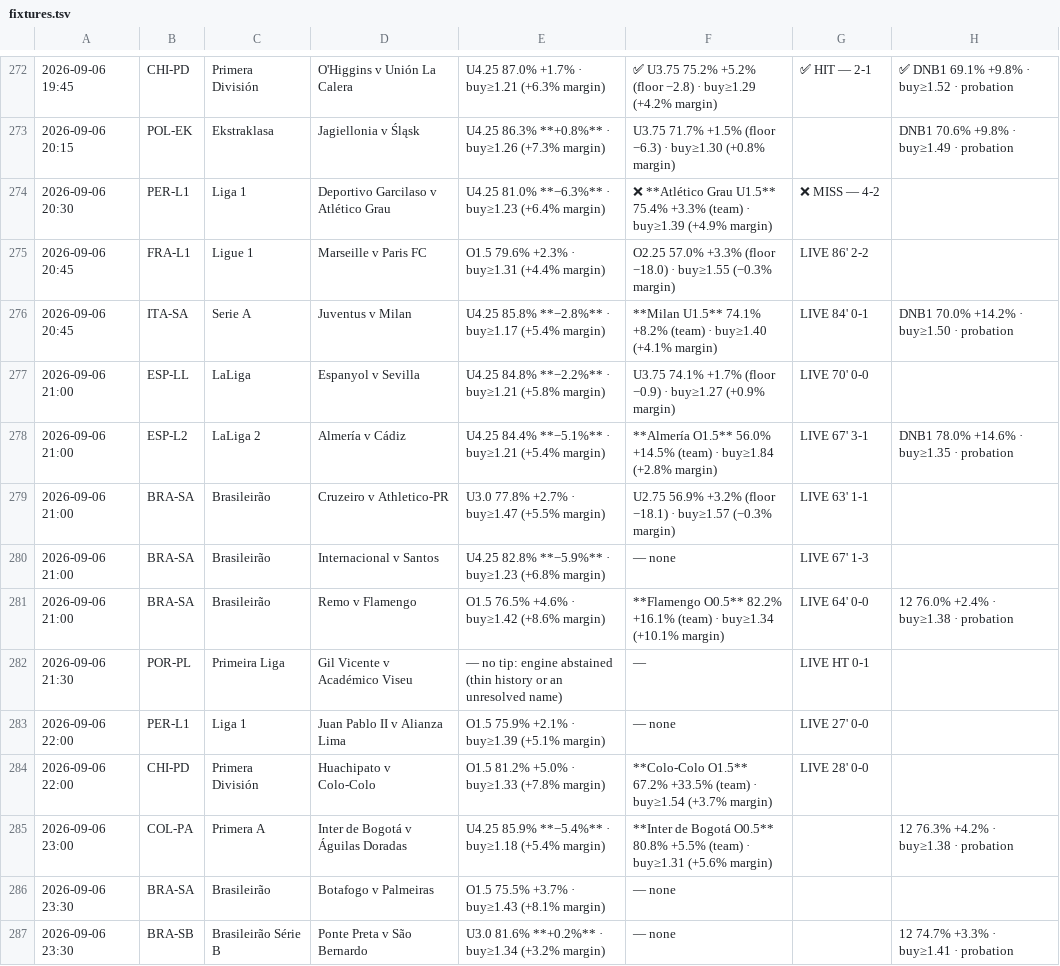
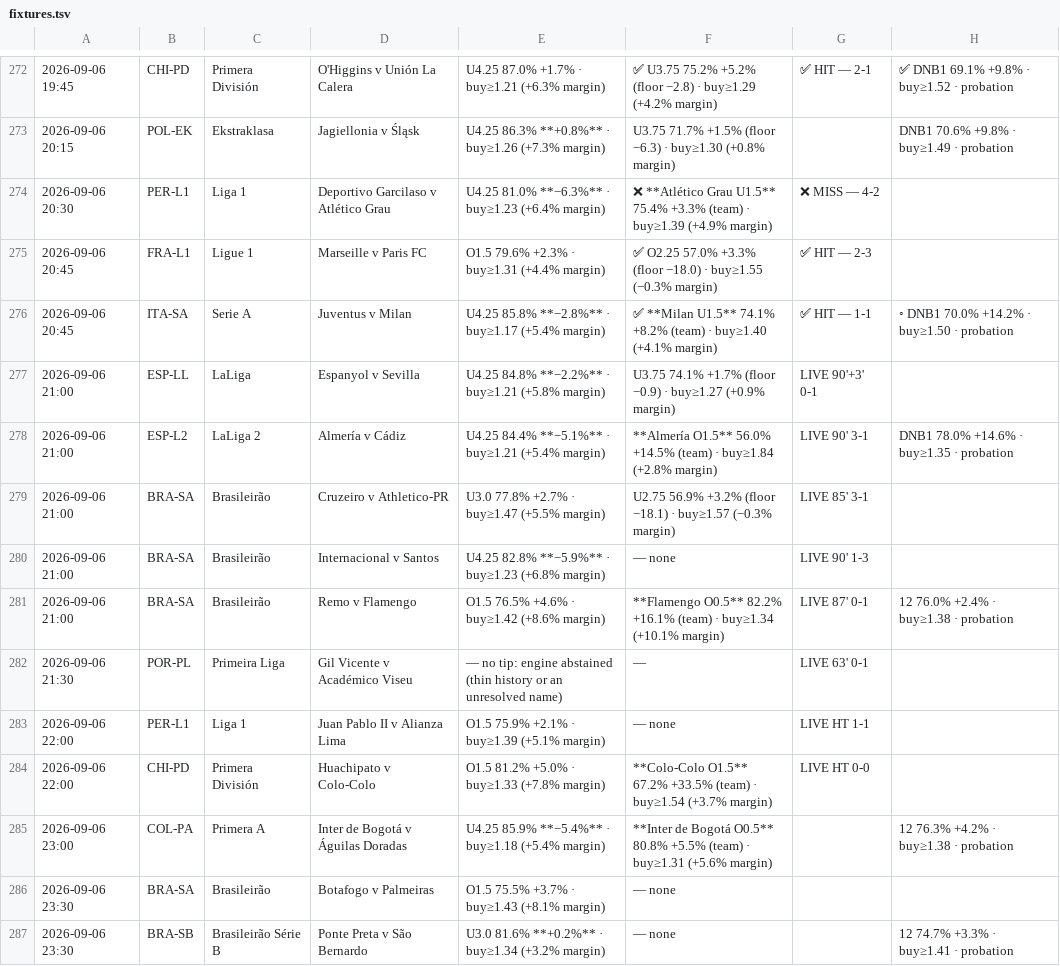
Before and after one commit to jansonprotocol/tempo-guard, a TSV file: config/fixtures.tsv, drawn as a sheet; only a part is shown, gaps mark what is left out.

```diff
--- a/config/fixtures.tsv
+++ b/config/fixtures.tsv
@@ -274,12 +274,12 @@
 2026-09-06 20:30	PER-L1	Liga 1	Deportivo Garcilaso v Atlético Grau	U4.25 81.0% **−6.3%** · buy≥1.23 (+6.4% margin)	❌ **Atlético Grau U1.5** 75.4% +3.3% (team) · buy≥1.39 (+4.9% margin)	❌ MISS — 4-2	
-2026-09-06 20:45	FRA-L1	Ligue 1	Marseille v Paris FC	O1.5 79.6% +2.3% · buy≥1.31 (+4.4% margin)	O2.25 57.0% +3.3% (floor −18.0) · buy≥1.55 (−0.3% margin)	LIVE 86' 2-2	
-2026-09-06 20:45	ITA-SA	Serie A	Juventus v Milan	U4.25 85.8% **−2.8%** · buy≥1.17 (+5.4% margin)	**Milan U1.5** 74.1% +8.2% (team) · buy≥1.40 (+4.1% margin)	LIVE 84' 0-1	DNB1 70.0% +14.2% · buy≥1.50 · probation
-2026-09-06 21:00	ESP-LL	LaLiga	Espanyol v Sevilla	U4.25 84.8% **−2.2%** · buy≥1.21 (+5.8% margin)	U3.75 74.1% +1.7% (floor −0.9) · buy≥1.27 (+0.9% margin)	LIVE 70' 0-0	
-2026-09-06 21:00	ESP-L2	LaLiga 2	Almería v Cádiz	U4.25 84.4% **−5.1%** · buy≥1.21 (+5.4% margin)	**Almería O1.5** 56.0% +14.5% (team) · buy≥1.84 (+2.8% margin)	LIVE 67' 3-1	DNB1 78.0% +14.6% · buy≥1.35 · probation
-2026-09-06 21:00	BRA-SA	Brasileirão	Cruzeiro v Athletico-PR	U3.0 77.8% +2.7% · buy≥1.47 (+5.5% margin)	U2.75 56.9% +3.2% (floor −18.1) · buy≥1.57 (−0.3% margin)	LIVE 63' 1-1	
-2026-09-06 21:00	BRA-SA	Brasileirão	Internacional v Santos	U4.25 82.8% **−5.9%** · buy≥1.23 (+6.8% margin)	— none	LIVE 67' 1-3	
-2026-09-06 21:00	BRA-SA	Brasileirão	Remo v Flamengo	O1.5 76.5% +4.6% · buy≥1.42 (+8.6% margin)	**Flamengo O0.5** 82.2% +16.1% (team) · buy≥1.34 (+10.1% margin)	LIVE 64' 0-0	12 76.0% +2.4% · buy≥1.38 · probation
-2026-09-06 21:30	POR-PL	Primeira Liga	Gil Vicente v Académico Viseu	— no tip: engine abstained (thin history or an unresolved name)	—	LIVE HT 0-1	
-2026-09-06 22:00	PER-L1	Liga 1	Juan Pablo II v Alianza Lima	O1.5 75.9% +2.1% · buy≥1.39 (+5.1% margin)	— none	LIVE 27' 0-0	
-2026-09-06 22:00	CHI-PD	Primera División	Huachipato v Colo-Colo	O1.5 81.2% +5.0% · buy≥1.33 (+7.8% margin)	**Colo-Colo O1.5** 67.2% +33.5% (team) · buy≥1.54 (+3.7% margin)	LIVE 28' 0-0	
+2026-09-06 20:45	FRA-L1	Ligue 1	Marseille v Paris FC	O1.5 79.6% +2.3% · buy≥1.31 (+4.4% margin)	✅ O2.25 57.0% +3.3% (floor −18.0) · buy≥1.55 (−0.3% margin)	✅ HIT — 2-3	
+2026-09-06 20:45	ITA-SA	Serie A	Juventus v Milan	U4.25 85.8% **−2.8%** · buy≥1.17 (+5.4% margin)	✅ **Milan U1.5** 74.1% +8.2% (team) · buy≥1.40 (+4.1% margin)	✅ HIT — 1-1	◦ DNB1 70.0% +14.2% · buy≥1.50 · probation
+2026-09-06 21:00	ESP-LL	LaLiga	Espanyol v Sevilla	U4.25 84.8% **−2.2%** · buy≥1.21 (+5.8% margin)	U3.75 74.1% +1.7% (floor −0.9) · buy≥1.27 (+0.9% margin)	LIVE 90'+3' 0-1	
+2026-09-06 21:00	ESP-L2	LaLiga 2	Almería v Cádiz	U4.25 84.4% **−5.1%** · buy≥1.21 (+5.4% margin)	**Almería O1.5** 56.0% +14.5% (team) · buy≥1.84 (+2.8% margin)	LIVE 90' 3-1	DNB1 78.0% +14.6% · buy≥1.35 · probation
+2026-09-06 21:00	BRA-SA	Brasileirão	Cruzeiro v Athletico-PR	U3.0 77.8% +2.7% · buy≥1.47 (+5.5% margin)	U2.75 56.9% +3.2% (floor −18.1) · buy≥1.57 (−0.3% margin)	LIVE 85' 3-1	
+2026-09-06 21:00	BRA-SA	Brasileirão	Internacional v Santos	U4.25 82.8% **−5.9%** · buy≥1.23 (+6.8% margin)	— none	LIVE 90' 1-3	
+2026-09-06 21:00	BRA-SA	Brasileirão	Remo v Flamengo	O1.5 76.5% +4.6% · buy≥1.42 (+8.6% margin)	**Flamengo O0.5** 82.2% +16.1% (team) · buy≥1.34 (+10.1% margin)	LIVE 87' 0-1	12 76.0% +2.4% · buy≥1.38 · probation
+2026-09-06 21:30	POR-PL	Primeira Liga	Gil Vicente v Académico Viseu	— no tip: engine abstained (thin history or an unresolved name)	—	LIVE 63' 0-1	
+2026-09-06 22:00	PER-L1	Liga 1	Juan Pablo II v Alianza Lima	O1.5 75.9% +2.1% · buy≥1.39 (+5.1% margin)	— none	LIVE HT 1-1	
+2026-09-06 22:00	CHI-PD	Primera División	Huachipato v Colo-Colo	O1.5 81.2% +5.0% · buy≥1.33 (+7.8% margin)	**Colo-Colo O1.5** 67.2% +33.5% (team) · buy≥1.54 (+3.7% margin)	LIVE HT 0-0	
 2026-09-06 23:00	COL-PA	Primera A	Inter de Bogotá v Águilas Doradas	U4.25 85.9% **−5.4%** · buy≥1.18 (+5.4% margin)	**Inter de Bogotá O0.5** 80.8% +5.5% (team) · buy≥1.31 (+5.6% margin)		12 76.3% +4.2% · buy≥1.38 · probation
```
Also changed, not shown: 3 other files.
